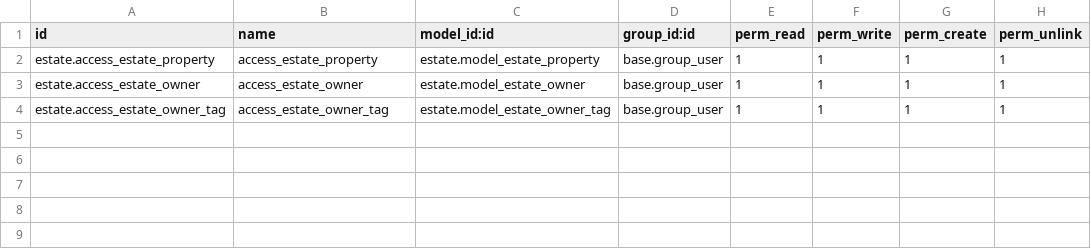
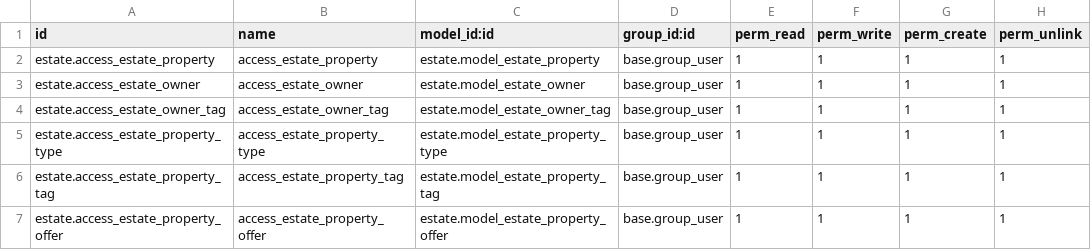
Before and after one commit to ahmadalsahory/ahmad-odoo-tutorials, a CSV file: tutorials/estate/security/ir.model.access.csv, drawn as a sheet; the diff names each change by its address in the sheet, - before the commit and + after, or states it on an @@ line.

Commit message:
feat(estate): implement model relationships and tabbed form views

```diff
--- a/tutorials/estate/security/ir.model.access.csv
+++ b/tutorials/estate/security/ir.model.access.csv
+row 5: estate.access_estate_property_type | access_estate_property_type | estate.model_estate_property_type | base.group_user | 1 | 1 | 1 | 1
+row 6: estate.access_estate_property_tag | access_estate_property_tag | estate.model_estate_property_tag | base.group_user | 1 | 1 | 1 | 1
+row 7: estate.access_estate_property_offer | access_estate_property_offer | estate.model_estate_property_offer | base.group_user | 1 | 1 | 1 | 1
```
Also changed, not shown: 12 other files.
